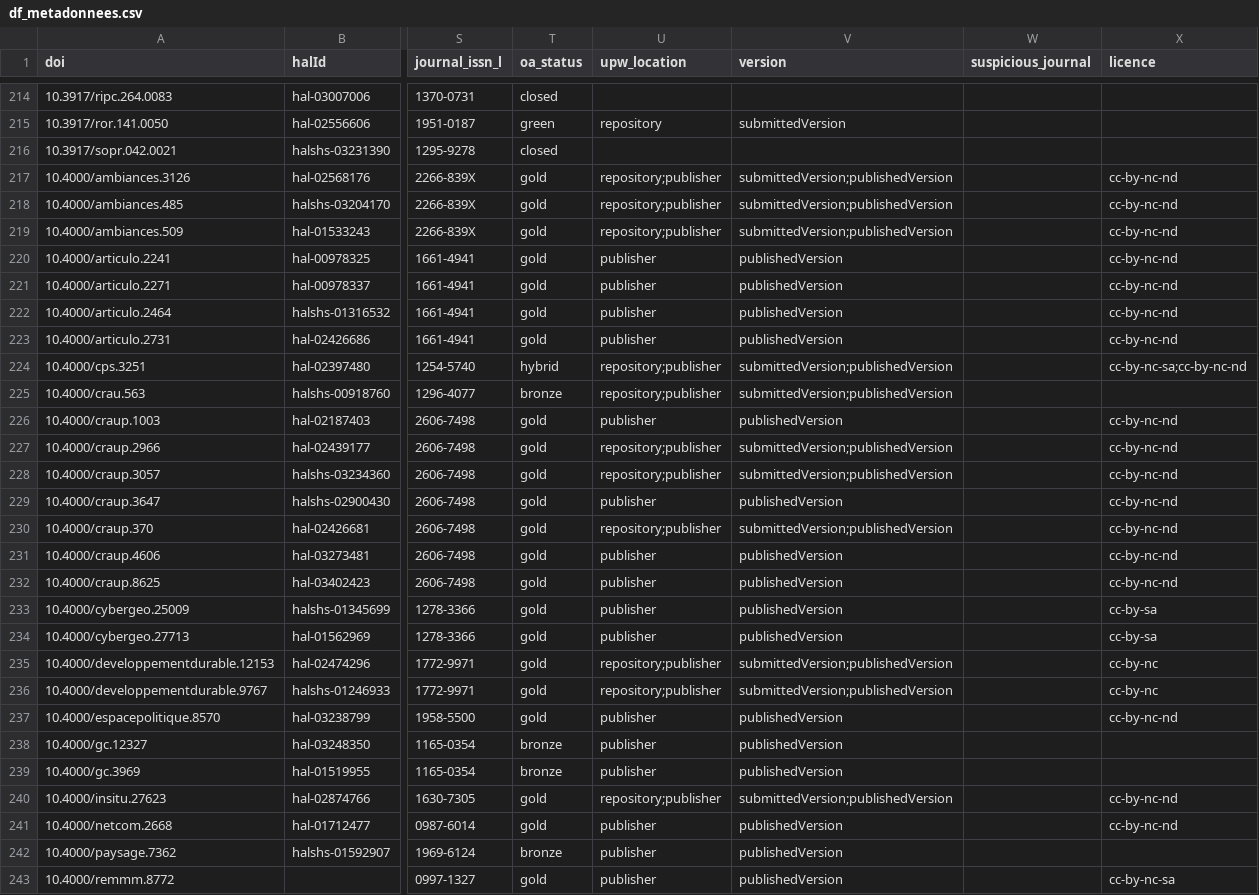
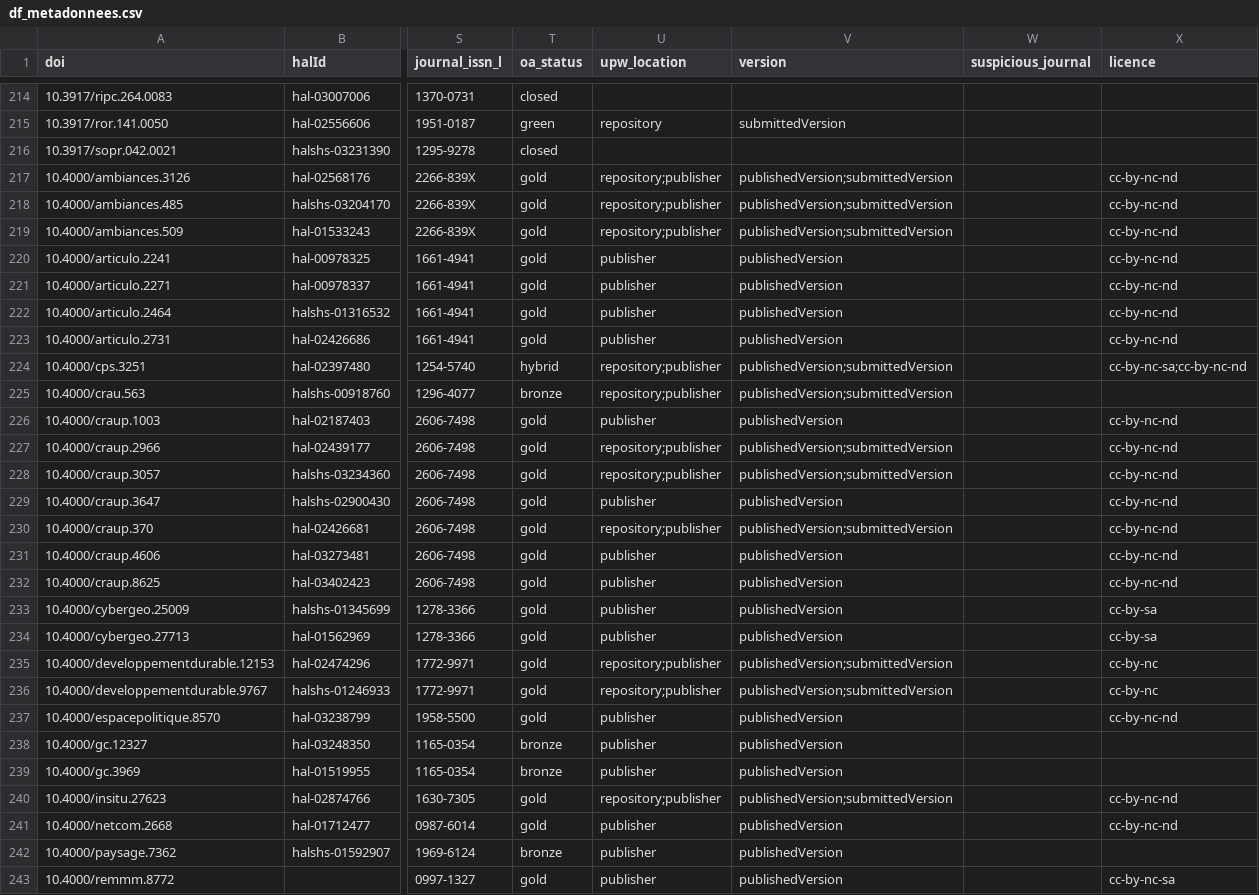
Before and after one commit to AlexandreBodet/Projet_AAU_Barometre, a CSV file: resultats/fichiers_csv/df_metadonnees.csv, drawn as a sheet; only a part is shown, gaps mark what is left out; the diff covers the shown part only; the diff names each change by its address in the sheet, - before the commit and + after, or states it on an @@ line.

```diff
--- a/resultats/fichiers_csv/df_metadonnees.csv
+++ b/resultats/fichiers_csv/df_metadonnees.csv
-V217:V219 (version): submittedVersion;publishedVersion
+V217:V219 (version): publishedVersion;submittedVersion
-V224:V225 (version): submittedVersion;publishedVersion
+V224:V225 (version): publishedVersion;submittedVersion
-V227:V228 (version): submittedVersion;publishedVersion
+V227:V228 (version): publishedVersion;submittedVersion
-V230 (version): submittedVersion;publishedVersion
+V230 (version): publishedVersion;submittedVersion
-V235:V236 (version): submittedVersion;publishedVersion
+V235:V236 (version): publishedVersion;submittedVersion
-V240 (version): submittedVersion;publishedVersion
+V240 (version): publishedVersion;submittedVersion
```
Also changed, not shown: 28 edited cells elsewhere in this file, 3 other files.
